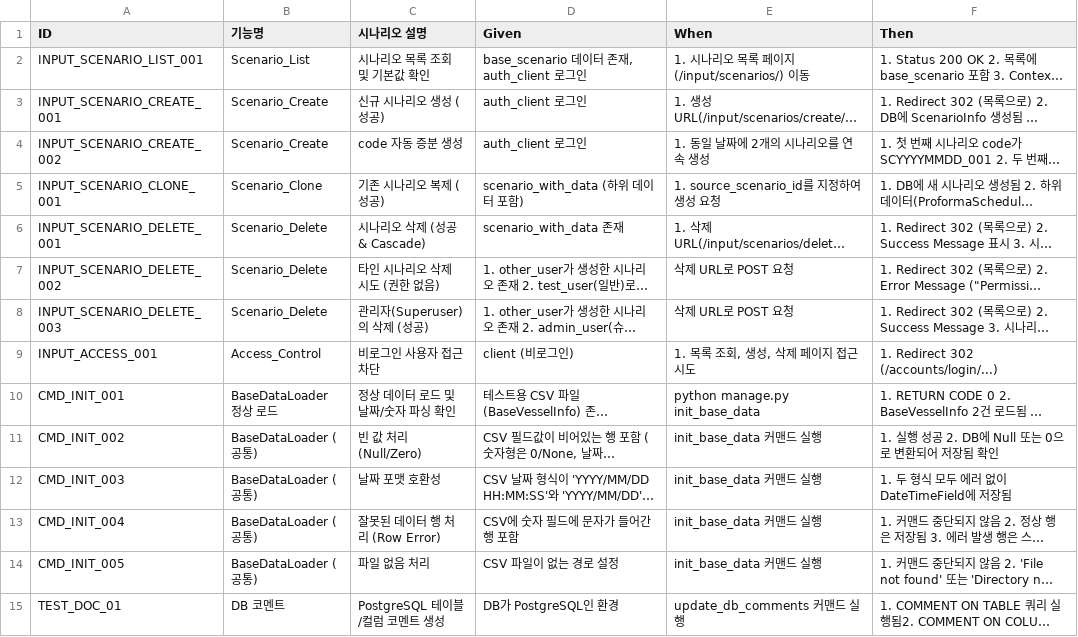
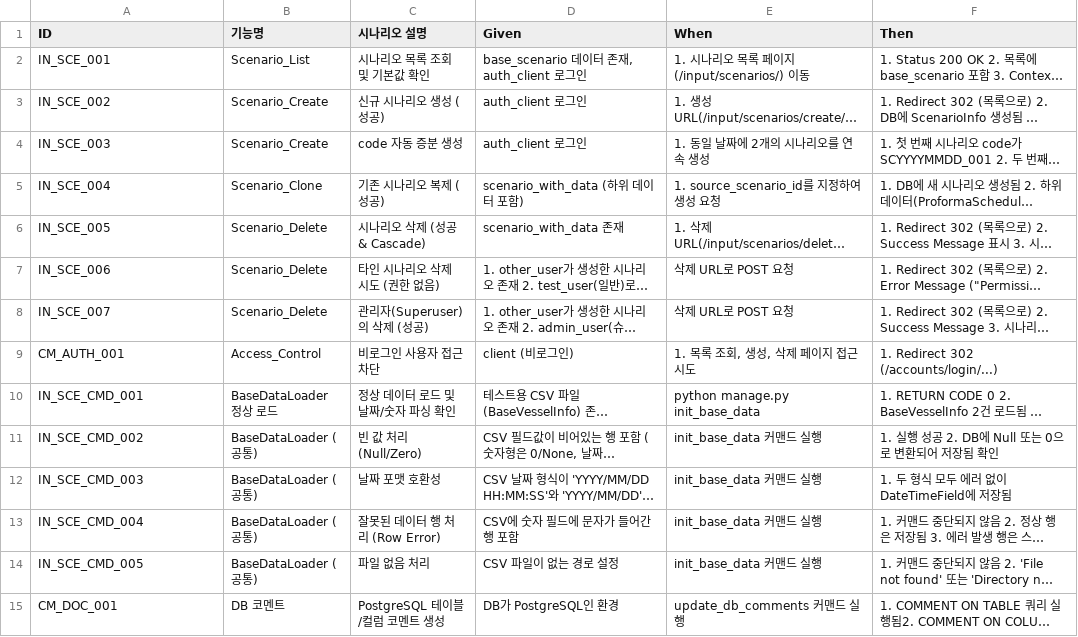
Before and after one commit to cbjsena/cascadingDemo, a CSV file: doc/test_scenarios/test_scenarios_input_data.csv, drawn as a sheet; only a part is shown; long unchanged cells end in …; the diff covers the shown part only; the diff names each change by its address in the sheet, - before the commit and + after, or states it on an @@ line.

Commit message:
Refactor test cases; update scenario identifiers for consistency and clarity

```diff
--- a/doc/test_scenarios/test_scenarios_input_data.csv
+++ b/doc/test_scenarios/test_scenarios_input_data.csv
-A2 (ID): INPUT_SCENARIO_LIST_001
+A2 (ID): IN_SCE_001
-A3 (ID): INPUT_SCENARIO_CREATE_001
+A3 (ID): IN_SCE_002
-A4 (ID): INPUT_SCENARIO_CREATE_002
+A4 (ID): IN_SCE_003
-A5 (ID): INPUT_SCENARIO_CLONE_001
+A5 (ID): IN_SCE_004
-A6 (ID): INPUT_SCENARIO_DELETE_001
+A6 (ID): IN_SCE_005
-A7 (ID): INPUT_SCENARIO_DELETE_002
+A7 (ID): IN_SCE_006
-A8 (ID): INPUT_SCENARIO_DELETE_003
+A8 (ID): IN_SCE_007
-A9 (ID): INPUT_ACCESS_001
+A9 (ID): CM_AUTH_001
-A10 (ID): CMD_INIT_001
+A10 (ID): IN_SCE_CMD_001
-A11 (ID): CMD_INIT_002
+A11 (ID): IN_SCE_CMD_002
-A12 (ID): CMD_INIT_003
+A12 (ID): IN_SCE_CMD_003
-A13 (ID): CMD_INIT_004
+A13 (ID): IN_SCE_CMD_004
-A14 (ID): CMD_INIT_005
+A14 (ID): IN_SCE_CMD_005
-A15 (ID): TEST_DOC_01
+A15 (ID): CM_DOC_001
```
Also changed, not shown: 167 edited cells elsewhere in this file, 23 other files.
